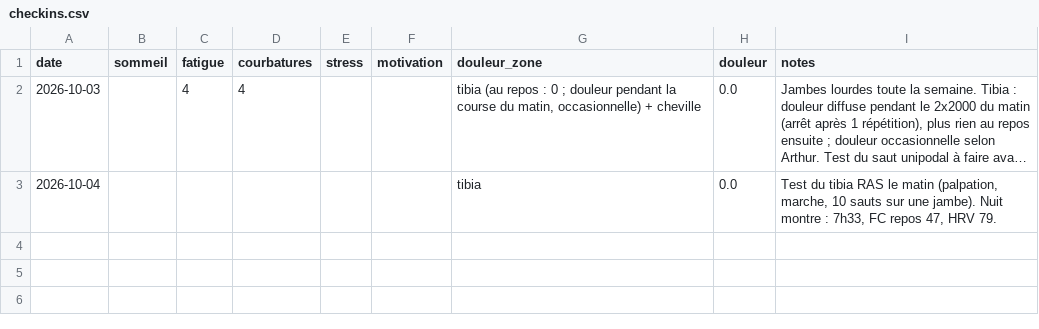
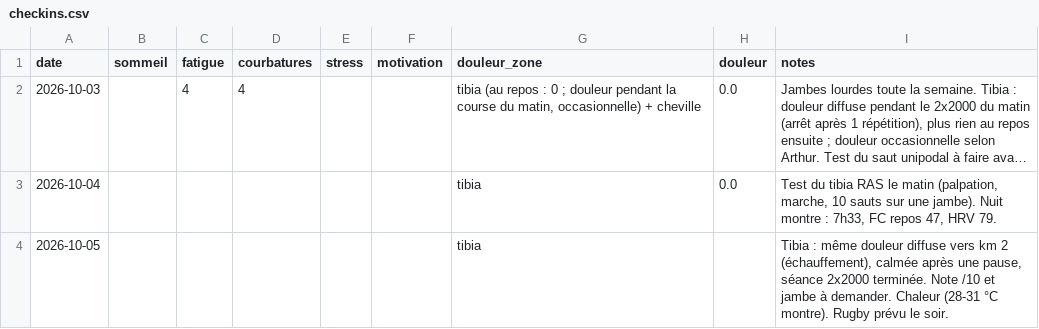
Before and after one commit to arthczer-555/run-coach, a CSV file: data/checkins.csv, drawn as a sheet; long unchanged cells end in …; the diff names each change by its address in the sheet, - before the commit and + after, or states it on an @@ line.

```diff
--- a/data/checkins.csv
+++ b/data/checkins.csv
+row 4: 2026-10-05 |  |  |  |  |  | tibia |  | Tibia : même douleur diffuse vers km 2 (échauffement), calmée après une pause, séance 2x2000 terminée. Note /10 et jambe à demander. Chaleur (28-31 °C montre). Rugby prévu le soir.
```
Also changed, not shown: data/activities.csv, data/metrics.csv, 16 other files.
